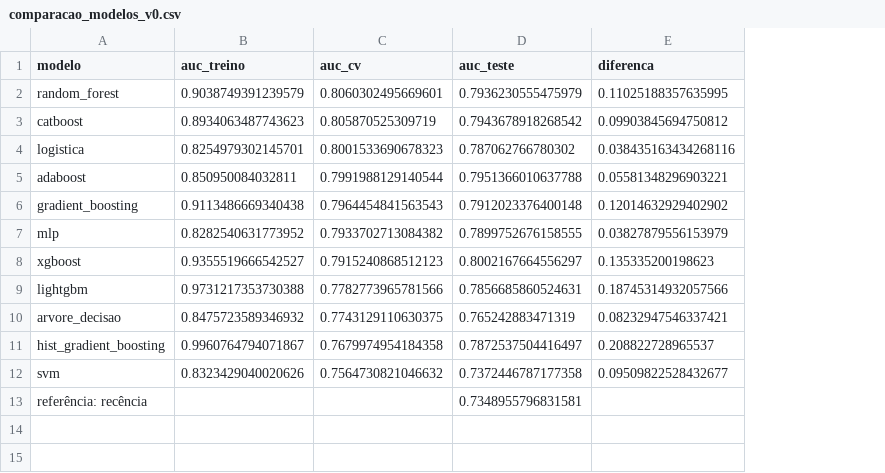
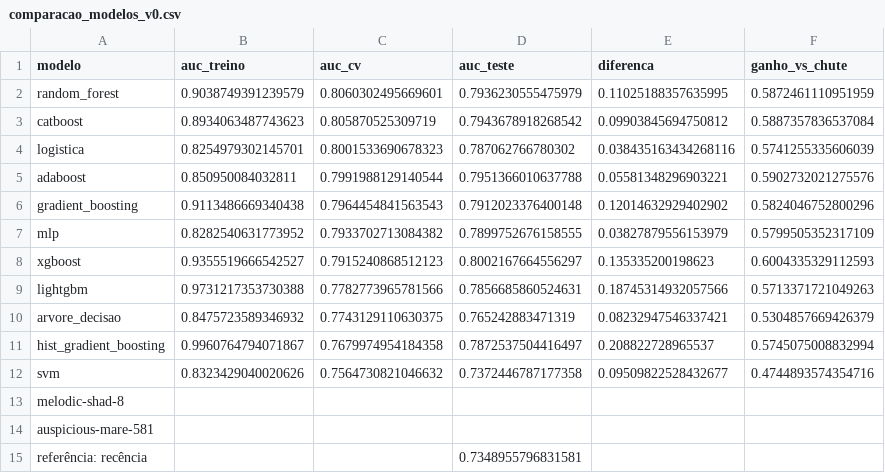
Before and after one commit to by-anasantos/ds-churn-teo-me-why, a CSV file: output/tables/comparacao_modelos_v0.csv, drawn as a sheet; the diff names each change by its address in the sheet, - before the commit and + after, or states it on an @@ line.

```diff
--- a/output/tables/comparacao_modelos_v0.csv
+++ b/output/tables/comparacao_modelos_v0.csv
+column F (ganho_vs_chute), rows 2-12: 0.5872461110951959 | 0.5887357836537084 | 0.5741255335606039 | 0.5902732021275576 | 0.5824046752800296 | 0.5799505352317109 | 0.6004335329112593 | 0.5713371721049263 | 0.5304857669426379 | 0.5745075008832994 | 0.4744893574354716
+row 13: melodic-shad-8
+row 14: auspicious-mare-581
```
Also changed, not shown: catboost_info/time_left.tsv, 7 other files.
